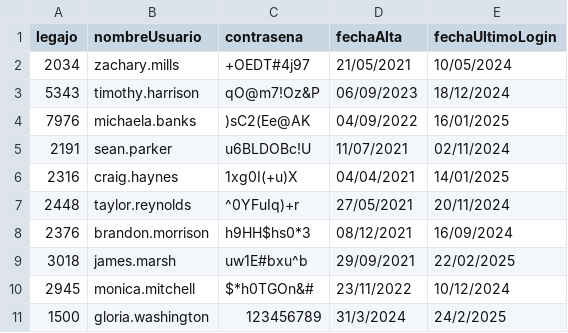
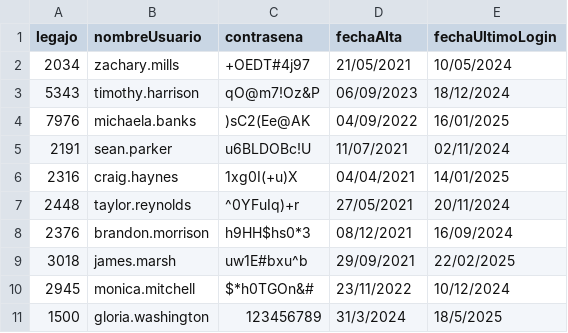
Before and after one commit to Darthiss/GRUPO1-CAI-1Q2025, a CSV file: TemplateTPCorto/Persistencia/DataBase/Tablas/credenciales.csv, drawn as a sheet.

Commit message:
guardado fecha ultimo login

```diff
--- a/TemplateTPCorto/Persistencia/DataBase/Tablas/credenciales.csv
+++ b/TemplateTPCorto/Persistencia/DataBase/Tablas/credenciales.csv
@@ -10,2 +10,2 @@ legajo;nombreUsuario;contrasena;fechaAlta;fechaUltimoLogin
 2945;monica.mitchell;$*h0TGOn&#;23/11/2022;10/12/2024
-1500;gloria.washington;123456789;31/3/2024;24/2/2025
+1500;gloria.washington;123456789;31/3/2024;18/5/2025
```
Also changed, not shown: 4 other files.
